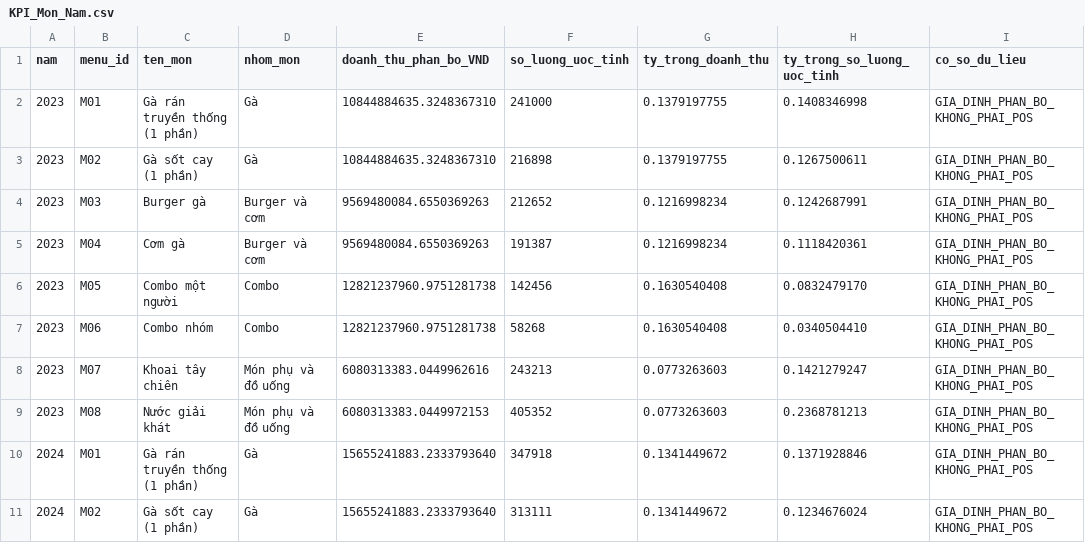
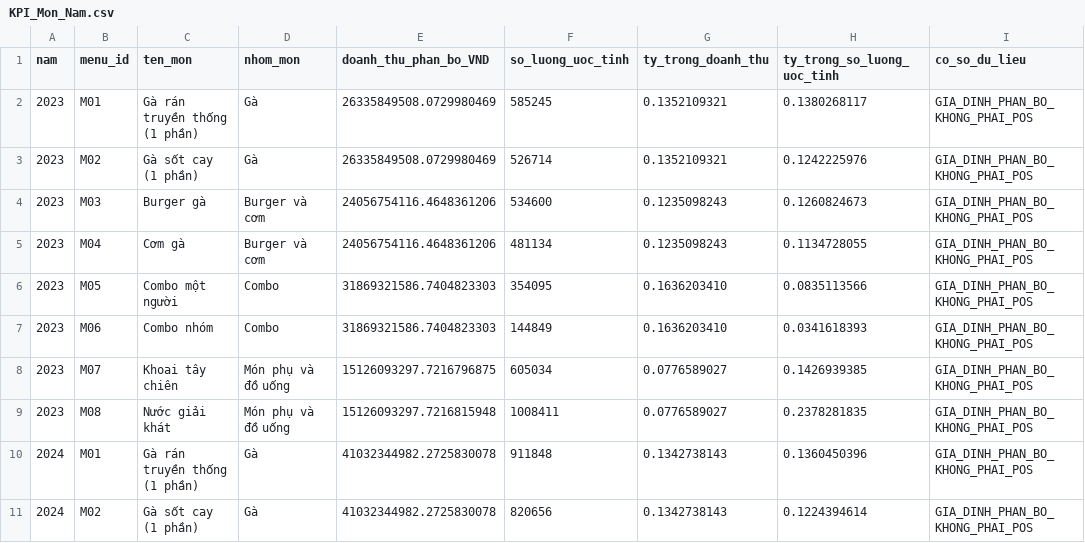
Before and after one commit to haonuongbo/Phan-tich-du-lieu-trong-moi-truong-doanh-nghiep, a CSV file: DataPhantich/KPI_Mon_Nam.csv, drawn as a sheet; only a part is shown; the diff covers the shown part only.

```diff
--- a/DataPhantich/KPI_Mon_Nam.csv
+++ b/DataPhantich/KPI_Mon_Nam.csv
@@ -1,11 +1,11 @@
 nam,menu_id,ten_mon,nhom_mon,doanh_thu_phan_bo_VND,so_luong_uoc_tinh,ty_trong_doanh_thu,ty_trong_so_luong_uoc_tinh,co_so_du_lieu
-2023,M01,Gà rán truyền thống (1 phần),Gà,10844884635.3248367310,241000,0.1379197755,0.1408346998,GIA_DINH_PHAN_BO_KHONG_PHAI_POS
-2023,M02,Gà sốt cay (1 phần),Gà,10844884635.3248367310,216898,0.1379197755,0.1267500611,GIA_DINH_PHAN_BO_KHONG_PHAI_POS
-2023,M03,Burger gà,Burger và cơm,9569480084.6550369263,212652,0.1216998234,0.1242687991,GIA_DINH_PHAN_BO_KHONG_PHAI_POS
-2023,M04,Cơm gà,Burger và cơm,9569480084.6550369263,191387,0.1216998234,0.1118420361,GIA_DINH_PHAN_BO_KHONG_PHAI_POS
-2023,M05,Combo một người,Combo,12821237960.9751281738,142456,0.1630540408,0.0832479170,GIA_DINH_PHAN_BO_KHONG_PHAI_POS
-2023,M06,Combo nhóm,Combo,12821237960.9751281738,58268,0.1630540408,0.0340504410,GIA_DINH_PHAN_BO_KHONG_PHAI_POS
-2023,M07,Khoai tây chiên,Món phụ và đồ uống,6080313383.0449962616,243213,0.0773263603,0.1421279247,GIA_DINH_PHAN_BO_KHONG_PHAI_POS
-2023,M08,Nước giải khát,Món phụ và đồ uống,6080313383.0449972153,405352,0.0773263603,0.2368781213,GIA_DINH_PHAN_BO_KHONG_PHAI_POS
-2024,M01,Gà rán truyền thống (1 phần),Gà,15655241883.2333793640,347918,0.1341449672,0.1371928846,GIA_DINH_PHAN_BO_KHONG_PHAI_POS
-2024,M02,Gà sốt cay (1 phần),Gà,15655241883.2333793640,313111,0.1341449672,0.1234676024,GIA_DINH_PHAN_BO_KHONG_PHAI_POS
+2023,M01,Gà rán truyền thống (1 phần),Gà,26335849508.0729980469,585245,0.1352109321,0.1380268117,GIA_DINH_PHAN_BO_KHONG_PHAI_POS
+2023,M02,Gà sốt cay (1 phần),Gà,26335849508.0729980469,526714,0.1352109321,0.1242225976,GIA_DINH_PHAN_BO_KHONG_PHAI_POS
+2023,M03,Burger gà,Burger và cơm,24056754116.4648361206,534600,0.1235098243,0.1260824673,GIA_DINH_PHAN_BO_KHONG_PHAI_POS
+2023,M04,Cơm gà,Burger và cơm,24056754116.4648361206,481134,0.1235098243,0.1134728055,GIA_DINH_PHAN_BO_KHONG_PHAI_POS
+2023,M05,Combo một người,Combo,31869321586.7404823303,354095,0.1636203410,0.0835113566,GIA_DINH_PHAN_BO_KHONG_PHAI_POS
+2023,M06,Combo nhóm,Combo,31869321586.7404823303,144849,0.1636203410,0.0341618393,GIA_DINH_PHAN_BO_KHONG_PHAI_POS
+2023,M07,Khoai tây chiên,Món phụ và đồ uống,15126093297.7216796875,605034,0.0776589027,0.1426939385,GIA_DINH_PHAN_BO_KHONG_PHAI_POS
+2023,M08,Nước giải khát,Món phụ và đồ uống,15126093297.7216815948,1008411,0.0776589027,0.2378281835,GIA_DINH_PHAN_BO_KHONG_PHAI_POS
+2024,M01,Gà rán truyền thống (1 phần),Gà,41032344982.2725830078,911848,0.1342738143,0.1360450396,GIA_DINH_PHAN_BO_KHONG_PHAI_POS
+2024,M02,Gà sốt cay (1 phần),Gà,41032344982.2725830078,820656,0.1342738143,0.1224394614,GIA_DINH_PHAN_BO_KHONG_PHAI_POS
```
Also changed, not shown: 56 edited cells elsewhere in this file, DataGoc/02_KFC_TPHCM_cua_hang_mo_phong.csv, DataPhantich/KPI_LoaiViTri_Nam.csv, 26 other files.
